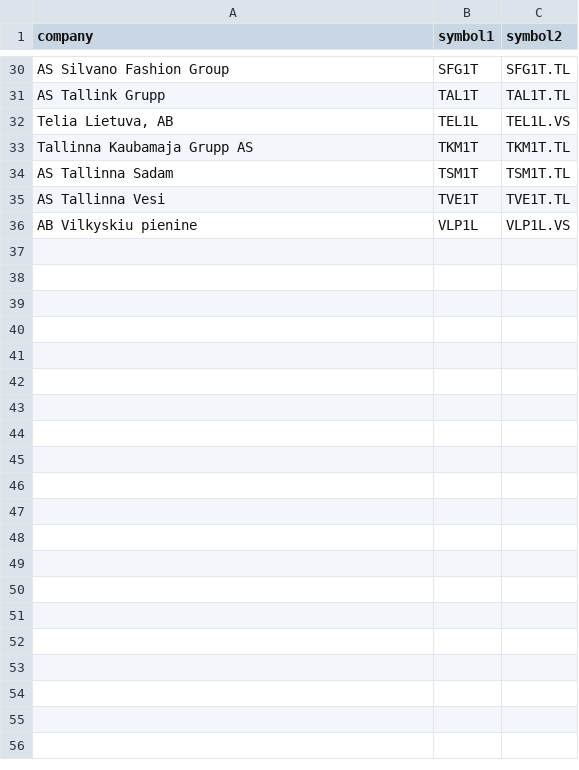
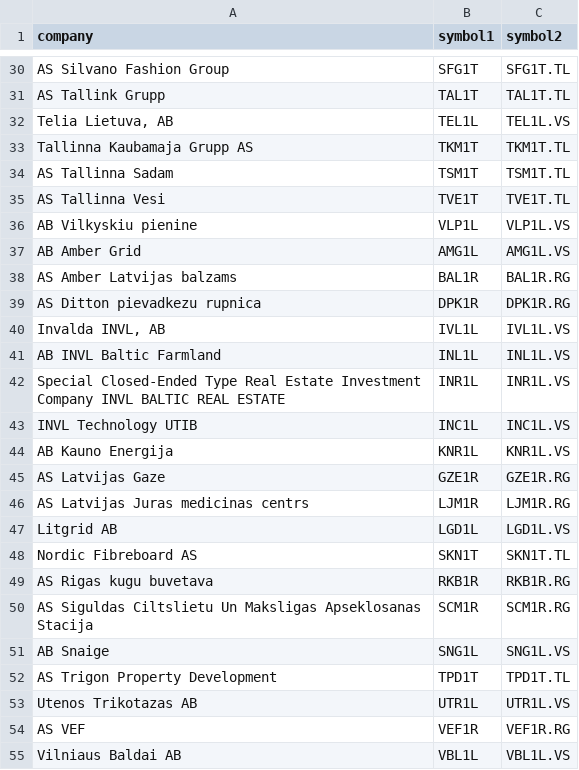
Before and after one commit to manelreghima/FinbayAI, a CSV file: data/company_ticker.csv, drawn as a sheet; only a part is shown, gaps mark what is left out; the diff covers the shown part only; the diff names each change by its address in the sheet, - before the commit and + after, or states it on an @@ line.

Commit message:
update company_ticker.csv

```diff
--- a/data/company_ticker.csv
+++ b/data/company_ticker.csv
+row 37: AB Amber Grid | AMG1L | AMG1L.VS
+row 38: AS Amber Latvijas balzams | BAL1R | BAL1R.RG
+row 39: AS Ditton pievadkezu rupnica | DPK1R | DPK1R.RG
+row 40: Invalda INVL, AB | IVL1L | IVL1L.VS
+row 41: AB INVL Baltic Farmland | INL1L | INL1L.VS
+row 42: Special Closed-Ended Type Real Estate Investment Company INVL BALTIC REAL ESTATE | INR1L | INR1L.VS
+row 43: INVL Technology UTIB | INC1L | INC1L.VS
+row 44: AB Kauno Energija | KNR1L | KNR1L.VS
+row 45: AS Latvijas Gaze | GZE1R | GZE1R.RG
+row 46: AS Latvijas Juras medicinas centrs | LJM1R | LJM1R.RG
+row 47: Litgrid AB | LGD1L | LGD1L.VS
+row 48: Nordic Fibreboard AS | SKN1T | SKN1T.TL
+row 49: AS Rigas kugu buvetava | RKB1R | RKB1R.RG
+row 50: AS Siguldas Ciltslietu Un Maksligas Apseklosanas Stacija | SCM1R | SCM1R.RG
+row 51: AB Snaige | SNG1L | SNG1L.VS
+row 52: AS Trigon Property Development | TPD1T | TPD1T.TL
+row 53: Utenos Trikotazas AB | UTR1L | UTR1L.VS
+row 54: AS VEF | VEF1R | VEF1R.RG
+row 55: Vilniaus Baldai AB | VBL1L | VBL1L.VS
```
Also changed, not shown: 19 added rows elsewhere in this file.
